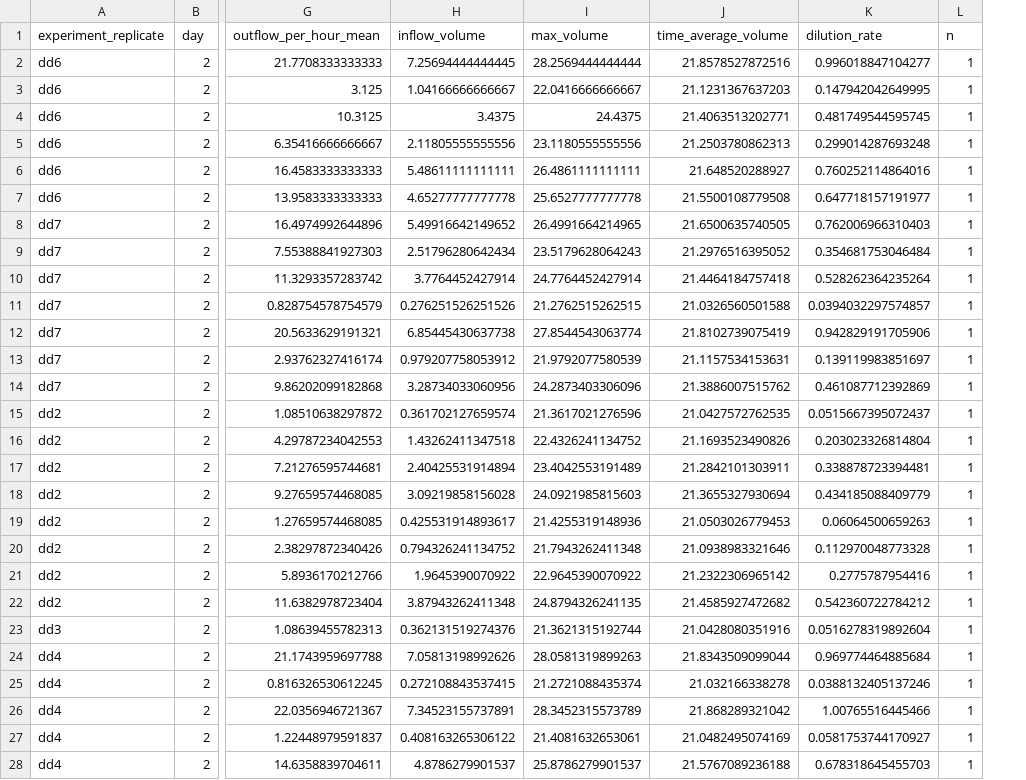
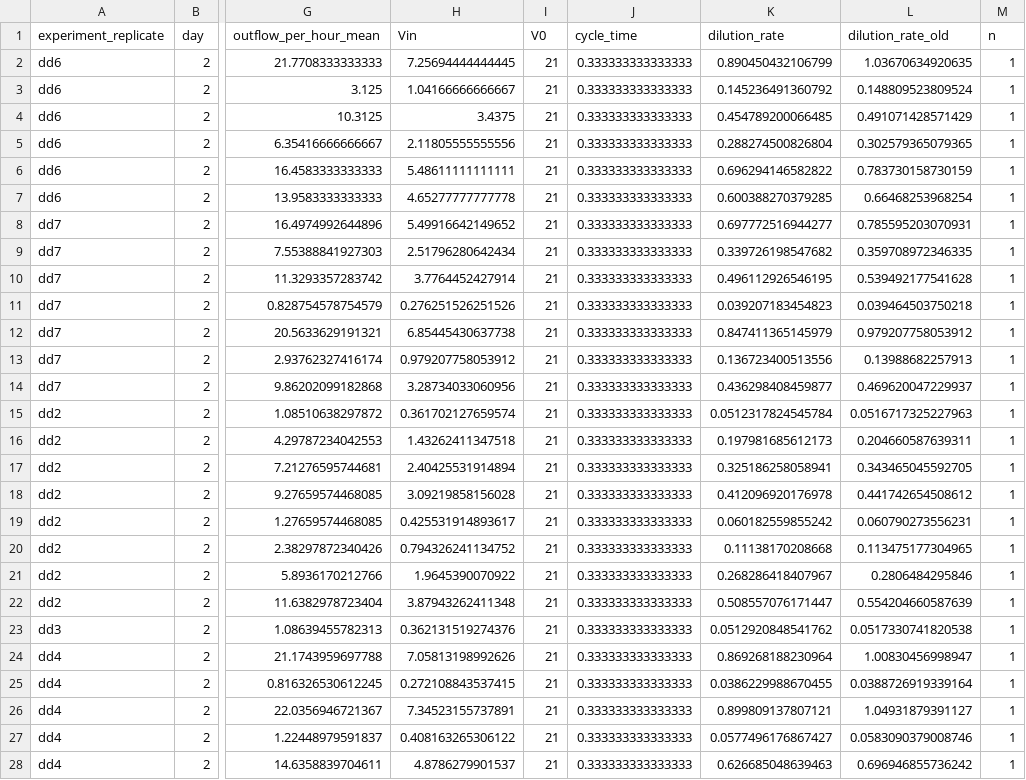
Before and after one commit to jamesaorr/chemo-dd, a CSV file: data/processed/equilibrium_samples_day2.csv, drawn as a sheet; only a part is shown, gaps mark what is left out; removed rows and columns are numbered as before the commit, all else as after; the diff covers the shown part only; the diff names each change by its address in the sheet, - before the commit and + after, or states it on an @@ line.

```diff
--- a/data/processed/equilibrium_samples_day2.csv
+++ b/data/processed/equilibrium_samples_day2.csv
-column I (max_volume), rows 2-28: 28.2569444444444 | 22.0416666666667 | 24.4375 | 23.1180555555556 | 26.4861111111111 | 25.6527777777778 | 26.4991664214965 | 23.5179628064243 | 24.7764452427914 | 21.2762515262515 | 27.8544543063774 | 21.9792077580539 | 24.2873403306096 | 21.3617021276596 | 22.4326241134752 | 23.4042553191489 | 24.0921985815603 | 21.4255319148936 | 21.7943262411348 | 22.9645390070922 | 24.8794326241135 | 21.3621315192744 | 28.0581319899263 | 21.2721088435374 | 28.3452315573789 | 21.4081632653061 | 25.8786279901537
-column J (time_average_volume), rows 2-28: 21.8578527872516 | 21.1231367637203 | 21.4063513202771 | 21.2503780862313 | 21.648520288927 | 21.5500108779508 | 21.6500635740505 | 21.2976516395052 | 21.4464184757418 | 21.0326560501588 | 21.8102739075419 | 21.1157534153631 | 21.3886007515762 | 21.0427572762535 | 21.1693523490826 | 21.2842101303911 | 21.3655327930694 | 21.0503026779453 | 21.0938983321646 | 21.2322306965142 | 21.4585927472682 | 21.0428080351916 | 21.8343509099044 | 21.032166338278 | 21.868289321042 | 21.0482495074169 | 21.5767089236188
+column I (V0), rows 2-28: all 21
+column J (cycle_time), rows 2-28: all 0.333333333333333
+column L (dilution_rate_old), rows 2-28: 1.03670634920635 | 0.148809523809524 | 0.491071428571429 | 0.302579365079365 | 0.783730158730159 | 0.66468253968254 | 0.785595203070931 | 0.359708972346335 | 0.539492177541628 | 0.039464503750218 | 0.979207758053912 | 0.13988682257913 | 0.469620047229937 | 0.0516717325227963 | 0.204660587639311 | 0.343465045592705 | 0.441742654508612 | 0.060790273556231 | 0.113475177304965 | 0.2806484295846 | 0.554204660587639 | 0.0517330741820538 | 1.00830456998947 | 0.0388726919339164 | 1.04931879391127 | 0.0583090379008746 | 0.696946855736242
-H1: inflow_volume
+H1: Vin
-K2 (dilution_rate): 0.996018847104277
+K2 (dilution_rate): 0.890450432106799
-K3 (dilution_rate): 0.147942042649995
+K3 (dilution_rate): 0.145236491360792
-K4 (dilution_rate): 0.481749544595745
+K4 (dilution_rate): 0.454789200066485
-K5 (dilution_rate): 0.299014287693248
+K5 (dilution_rate): 0.288274500826804
-K6 (dilution_rate): 0.760252114864016
+K6 (dilution_rate): 0.696294146582822
-K7 (dilution_rate): 0.647718157191977
+K7 (dilution_rate): 0.600388270379285
-K8 (dilution_rate): 0.762006966310403
+K8 (dilution_rate): 0.697772516944277
-K9 (dilution_rate): 0.354681753046484
+K9 (dilution_rate): 0.339726198547682
-K10 (dilution_rate): 0.528262364235264
+K10 (dilution_rate): 0.496112926546195
-K11 (dilution_rate): 0.0394032297574857
+K11 (dilution_rate): 0.039207183454823
-K12 (dilution_rate): 0.942829191705906
+K12 (dilution_rate): 0.847411365145979
-K13 (dilution_rate): 0.139119983851697
+K13 (dilution_rate): 0.136723400513556
-K14 (dilution_rate): 0.461087712392869
+K14 (dilution_rate): 0.436298408459877
-K15 (dilution_rate): 0.0515667395072437
+K15 (dilution_rate): 0.0512317824545784
-K16 (dilution_rate): 0.203023326814804
+K16 (dilution_rate): 0.197981685612173
-K17 (dilution_rate): 0.338878723394481
+K17 (dilution_rate): 0.325186258058941
-K18 (dilution_rate): 0.434185088409779
+K18 (dilution_rate): 0.412096920176978
-K19 (dilution_rate): 0.06064500659263
+K19 (dilution_rate): 0.060182559855242
-K20 (dilution_rate): 0.112970048773328
+K20 (dilution_rate): 0.11138170208668
-K21 (dilution_rate): 0.2775787954416
+K21 (dilution_rate): 0.268286418407967
-K22 (dilution_rate): 0.542360722784212
+K22 (dilution_rate): 0.508557076171447
-K23 (dilution_rate): 0.0516278319892604
+K23 (dilution_rate): 0.0512920848541762
-K24 (dilution_rate): 0.969774464885684
+K24 (dilution_rate): 0.869268188230964
-K25 (dilution_rate): 0.0388132405137246
+K25 (dilution_rate): 0.0386229988670455
-K26 (dilution_rate): 1.00765516445466
+K26 (dilution_rate): 0.899809137807121
-K27 (dilution_rate): 0.0581753744170927
+K27 (dilution_rate): 0.0577496176867427
-K28 (dilution_rate): 0.678318645455703
+K28 (dilution_rate): 0.626685048639463
```
Also changed, not shown: 2 edited cells elsewhere in this file, data/processed/all_samples.csv, data/processed/equilibrium_samples.csv, 11 other files.
